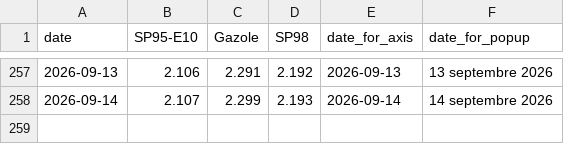
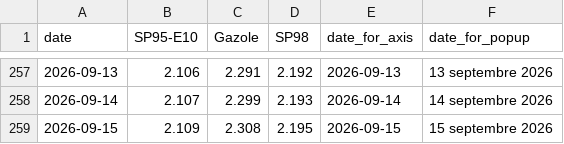
Before and after one commit to mthlht/fuel-price-tracker, a CSV file: data/roll_mean_2026.csv, drawn as a sheet; only a part is shown, gaps mark what is left out.

```diff
--- a/data/roll_mean_2026.csv
+++ b/data/roll_mean_2026.csv
@@ -258 +258,2 @@ date,SP95-E10,Gazole,SP98,date_for_axis,date_for_popup
 2026-09-14,2.107,2.299,2.193,2026-09-14,14 septembre 2026
+2026-09-15,2.109,2.308,2.195,2026-09-15,15 septembre 2026
```
Also changed, not shown: data/fuel-shortage-to-flourish.csv, 4 other files.
